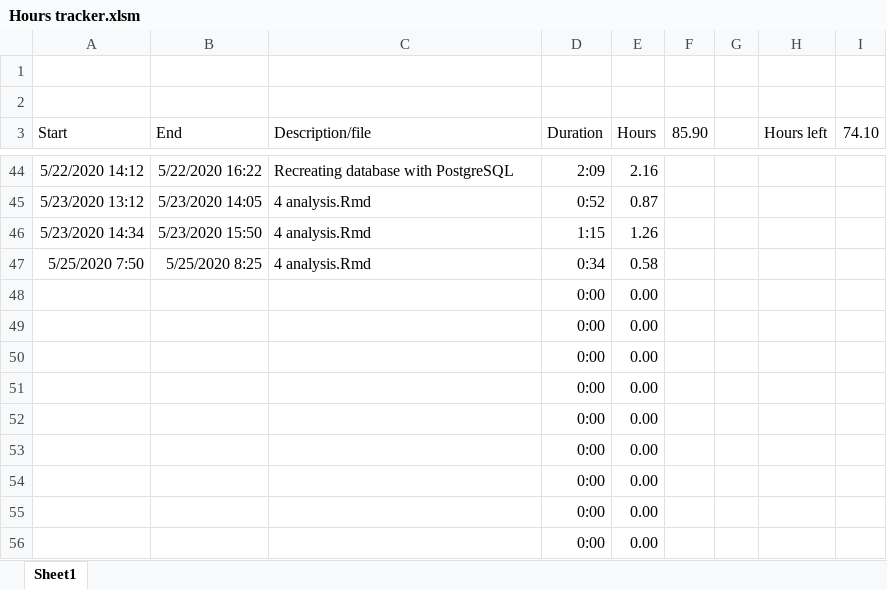
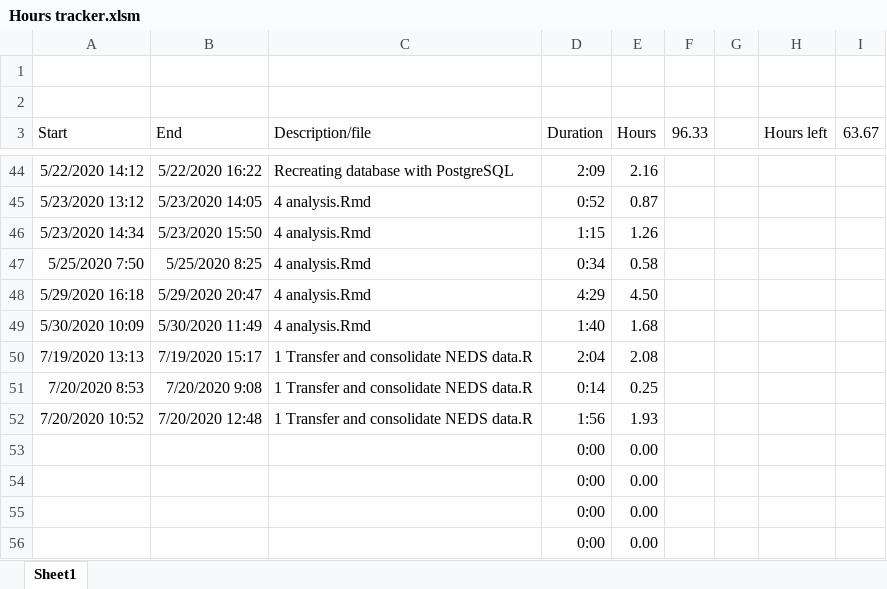
Before and after one commit to jrf1111/Elders-Playing-Like-Children, an Excel workbook: Hours tracker.xlsm, sheet Sheet1, drawn as a sheet; only a part is shown, gaps mark what is left out; values as stored, in another font and other column widths than the file's, no borders; charts and pictures not drawn; removed rows and columns are numbered as before the commit, all else as after; the diff names each change by its address in the sheet, - before the commit and + after, or states it on an @@ line.

```diff
--- a/Hours tracker.xlsm (sheet Sheet1)
+++ b/Hours tracker.xlsm (sheet Sheet1)
-F3: 85.90
+F3: 96.33
-I3: 74.10
+I3: 63.67
-row 48:  |  |  | 0:00 | 0.00
-row 49:  |  |  | 0:00 | 0.00
-row 50:  |  |  | 0:00 | 0.00
-row 51:  |  |  | 0:00 | 0.00
-row 52:  |  |  | 0:00 | 0.00
+row 48: 5/29/2020 16:18 | 5/29/2020 20:47 | 4 analysis.Rmd | 4:29 | 4.50
+row 49: 5/30/2020 10:09 | 5/30/2020 11:49 | 4 analysis.Rmd | 1:40 | 1.68
+row 50: 7/19/2020 13:13 | 7/19/2020 15:17 | 1 Transfer and consolidate NEDS data.R | 2:04 | 2.08
+row 51: 7/20/2020 8:53 | 7/20/2020 9:08 | 1 Transfer and consolidate NEDS data.R | 0:14 | 0.25
+row 52: 7/20/2020 10:52 | 7/20/2020 12:48 | 1 Transfer and consolidate NEDS data.R | 1:56 | 1.93
```
Also changed, not shown: 2 other files.
